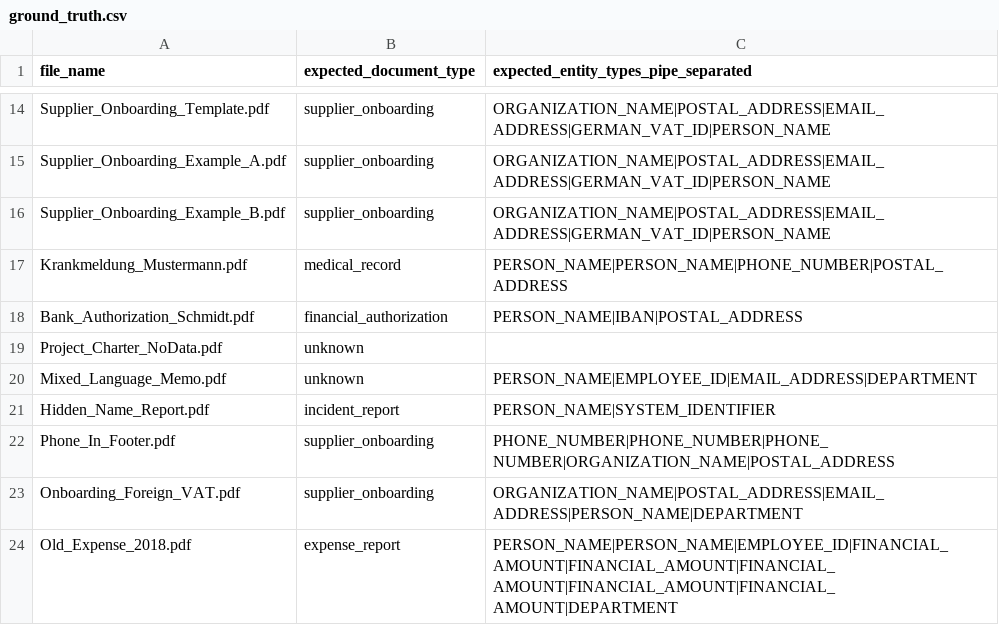
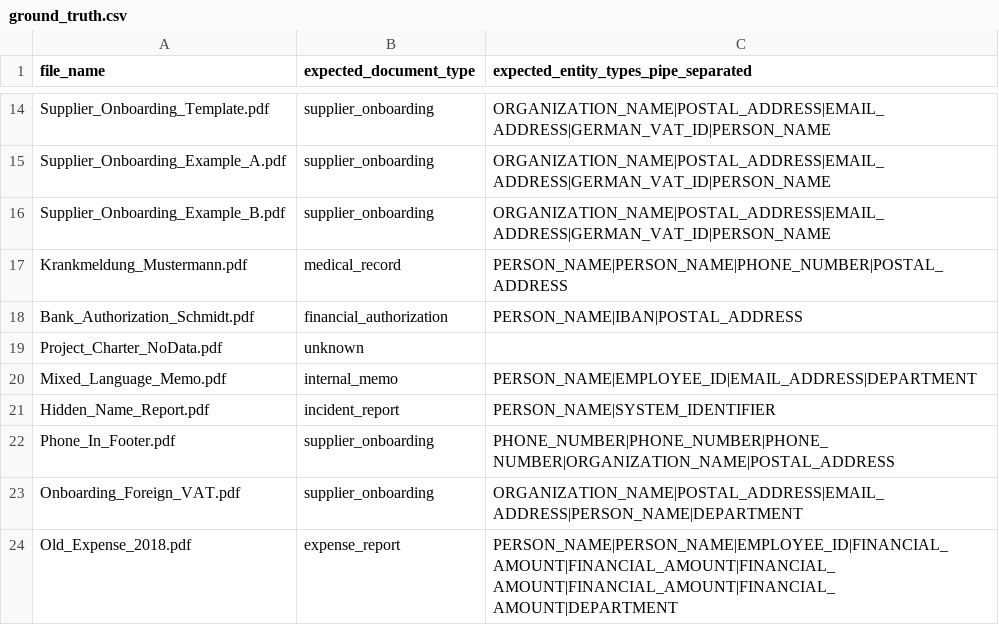
Before and after one commit to Loran29/gdpr-sentinel, a CSV file: eval/ground_truth.csv, drawn as a sheet; only a part is shown, gaps mark what is left out.

Commit message:
3 new features: internal_memo type, retention endpoint, health endpoint
1. internal_memo document type
   - Added to DocumentType enum, LLM system prompt, stub classifier
   - Retention: 3 years; sensitivity: medium
   - Mixed_Language_Memo.pdf now correctly classified (doc-type acc 95.2%)
   - ORGANIZATION_NAME now 100% P/R

2. GET /admin/retention — GDPR Art. 5(1)(e) storage limitation view
   - Groups pending findings: past_deadline / expiring_within_1_year / compliant
   - Per-file retention deadline computed from document type retention period
   - Sorted by most overdue first
   - RetentionFileOut + RetentionSummaryOut schemas added

3. GET /admin/health — live resource intensity endpoint
   - RSS MB, CPU count, uptime, Python version, model name
   - LLM cache entry count, DB record counts (files/findings/scans)
   - HealthDetailOut schema added

Retention periods encoded in both /admin/retention and /admin/dashboard:
  expense/supplier/financial_authorization: 10y
  incident/it_access: 5y
  medical/internal_memo: 3y
  training: 2y

Eval: P=91.4% R=92.5% F1=0.919 REPRODUCIBILITY PASS

```diff
--- a/eval/ground_truth.csv
+++ b/eval/ground_truth.csv
@@ -19,3 +19,3 @@ Bank_Authorization_Schmidt.pdf,financial_authorization,PERSON_NAME|IBAN|POSTAL_A
 Project_Charter_NoData.pdf,unknown,
-Mixed_Language_Memo.pdf,unknown,PERSON_NAME|EMPLOYEE_ID|EMAIL_ADDRESS|DEPARTMENT
+Mixed_Language_Memo.pdf,internal_memo,PERSON_NAME|EMPLOYEE_ID|EMAIL_ADDRESS|DEPARTMENT
 Hidden_Name_Report.pdf,incident_report,PERSON_NAME|SYSTEM_IDENTIFIER
```
Also changed, not shown: 5 other files.
